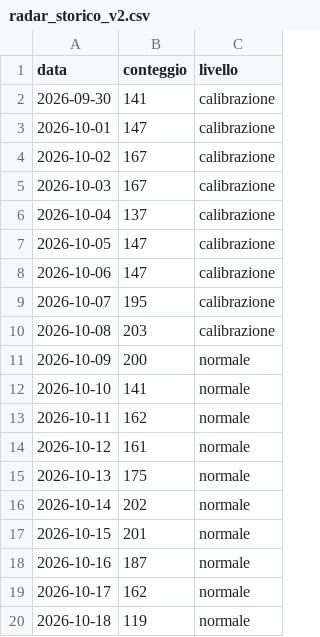
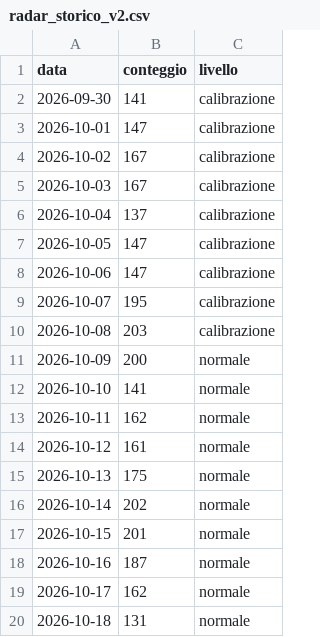
Before and after one commit to ingalessandrosessa-sudo/Trend, a CSV file: docs/dati/radar_storico_v2.csv, drawn as a sheet.

```diff
--- a/docs/dati/radar_storico_v2.csv
+++ b/docs/dati/radar_storico_v2.csv
@@ -19,2 +19,2 @@ data,conteggio,livello
 2026-10-17,162,normale
-2026-10-18,119,normale
+2026-10-18,131,normale
```
Also changed, not shown: docs/dati/segnali_oggi.csv, docs/dati/trend_oggi.csv, 2 other files.
